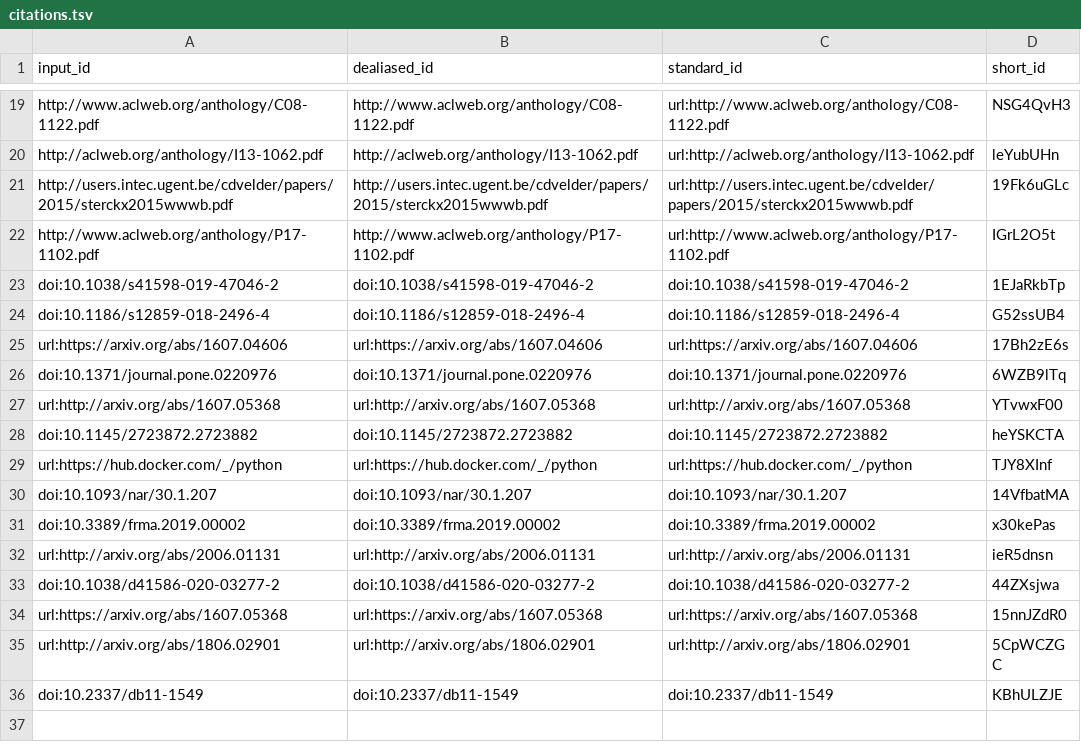
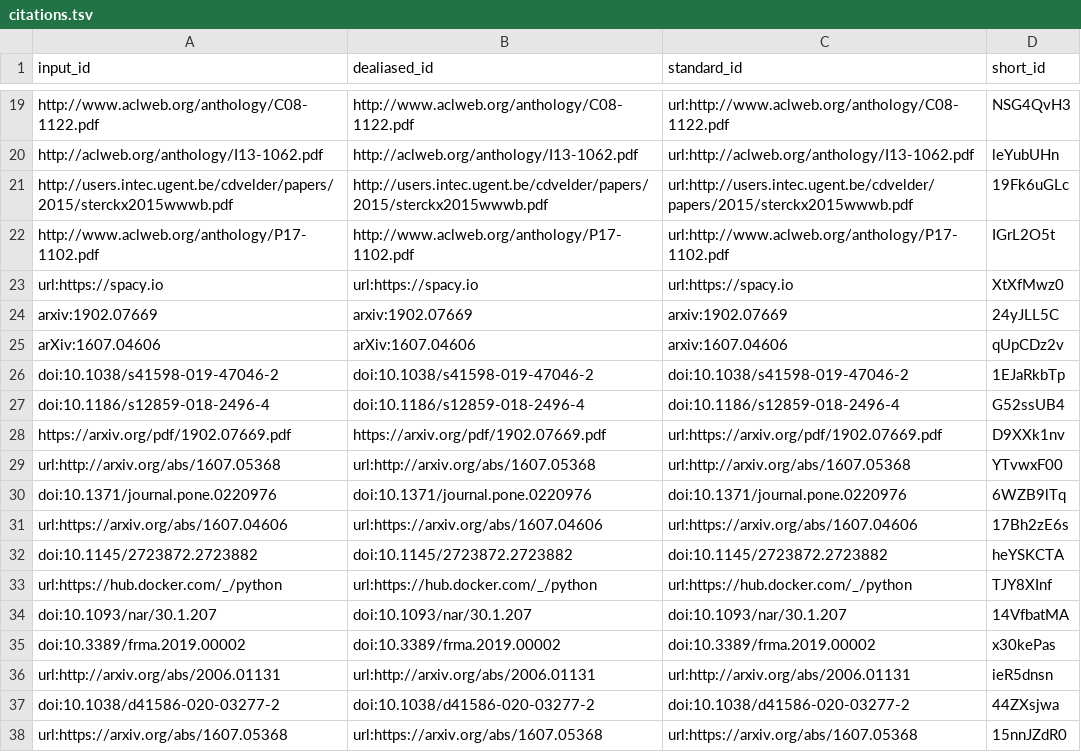
Before and after one commit to J-Wengler/NLP_Paper, a TSV file: citations.tsv, drawn as a sheet; only a part is shown, gaps mark what is left out; the shorter side is filled out with more unchanged rows.

Commit message:
Revising the Methods section. [ci skip]
This build is based on
https://github.com/J-Wengler/NLP_Paper/commit/045f7cf1f15c0dbe10897f674c4e613d8653b689.

This commit was created by the following CI build and job:
https://github.com/J-Wengler/NLP_Paper/commit/045f7cf1f15c0dbe10897f674c4e613d8653b689/checks
https://github.com/J-Wengler/NLP_Paper/runs/1099489120

```diff
--- a/citations.tsv
+++ b/citations.tsv
@@ -22,7 +22,11 @@ http://users.intec.ugent.be/cdvelder/papers/2015/sterckx2015wwwb.pdf	http://user
 http://www.aclweb.org/anthology/P17-1102.pdf	http://www.aclweb.org/anthology/P17-1102.pdf	url:http://www.aclweb.org/anthology/P17-1102.pdf	IGrL2O5t
+url:https://spacy.io	url:https://spacy.io	url:https://spacy.io	XtXfMwz0
+arxiv:1902.07669	arxiv:1902.07669	arxiv:1902.07669	24yJLL5C
+arXiv:1607.04606	arXiv:1607.04606	arxiv:1607.04606	qUpCDz2v
 doi:10.1038/s41598-019-47046-2	doi:10.1038/s41598-019-47046-2	doi:10.1038/s41598-019-47046-2	1EJaRkbTp
 doi:10.1186/s12859-018-2496-4	doi:10.1186/s12859-018-2496-4	doi:10.1186/s12859-018-2496-4	G52ssUB4
+https://arxiv.org/pdf/1902.07669.pdf	https://arxiv.org/pdf/1902.07669.pdf	url:https://arxiv.org/pdf/1902.07669.pdf	D9XXk1nv
+url:http://arxiv.org/abs/1607.05368	url:http://arxiv.org/abs/1607.05368	url:http://arxiv.org/abs/1607.05368	YTvwxF00
+doi:10.1371/journal.pone.0220976	doi:10.1371/journal.pone.0220976	doi:10.1371/journal.pone.0220976	6WZB9lTq
 url:https://arxiv.org/abs/1607.04606	url:https://arxiv.org/abs/1607.04606	url:https://arxiv.org/abs/1607.04606	17Bh2zE6s
-doi:10.1371/journal.pone.0220976	doi:10.1371/journal.pone.0220976	doi:10.1371/journal.pone.0220976	6WZB9lTq
-url:http://arxiv.org/abs/1607.05368	url:http://arxiv.org/abs/1607.05368	url:http://arxiv.org/abs/1607.05368	YTvwxF00
 doi:10.1145/2723872.2723882	doi:10.1145/2723872.2723882	doi:10.1145/2723872.2723882	heYSKCTA
```
Also changed, not shown: 7 other files.
